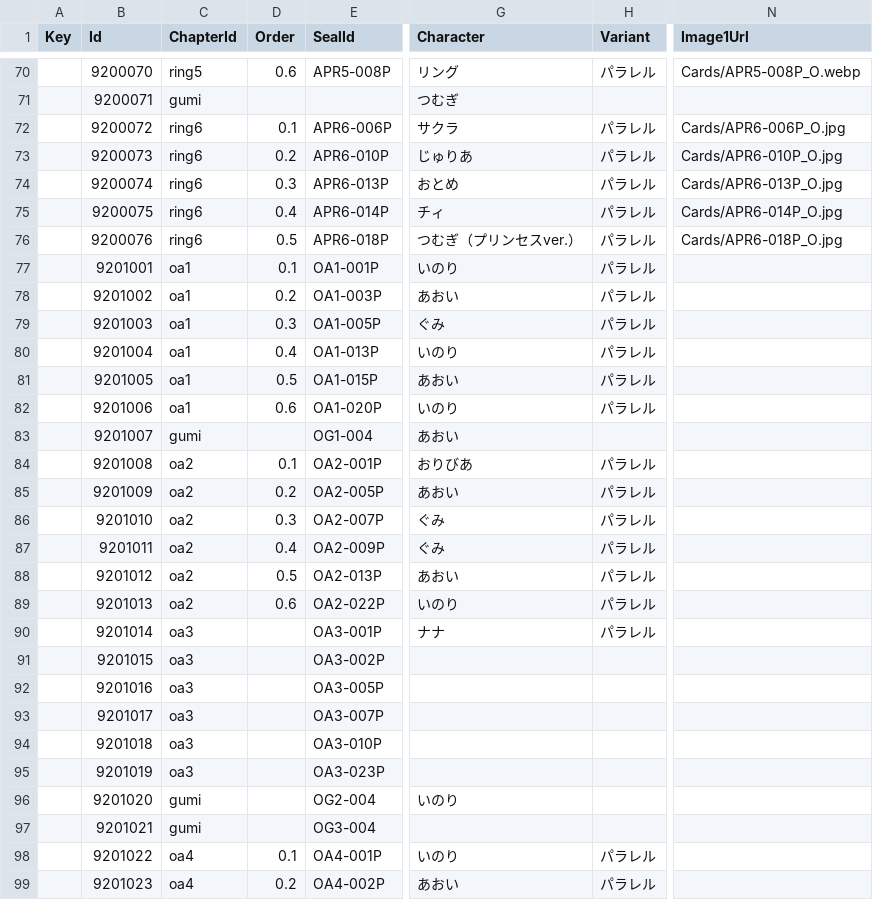
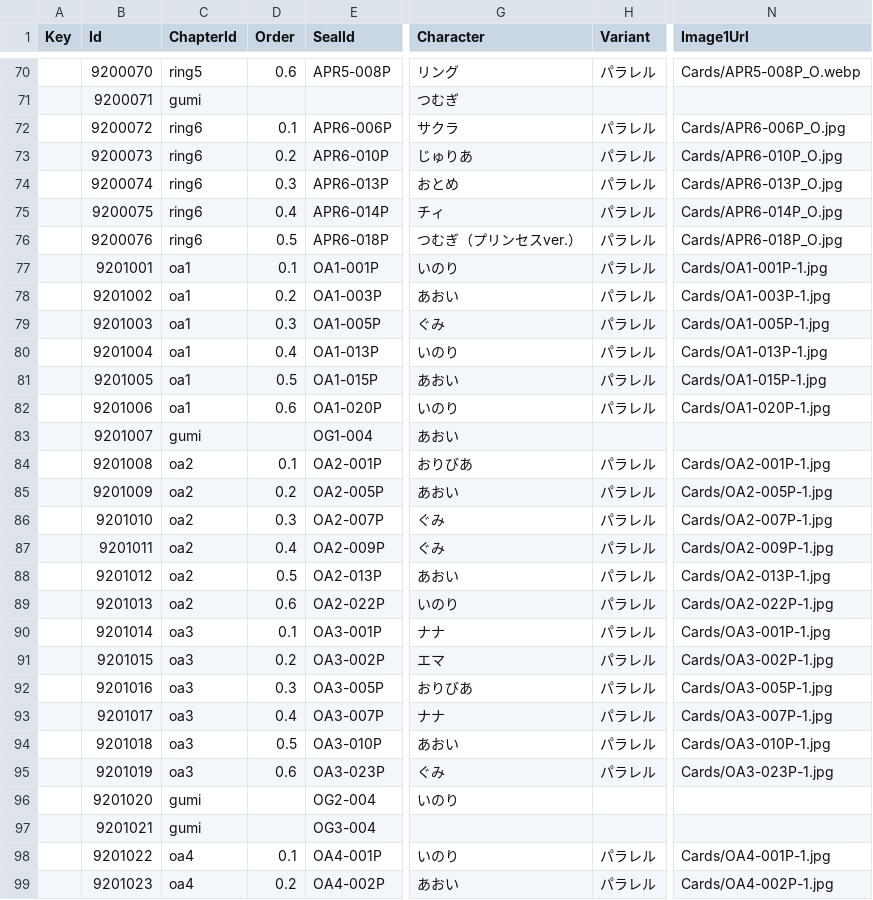
Before and after one commit to pgrho/aipri-items, a TSV file: custom/_Cards.tsv, drawn as a sheet; only a part is shown, gaps mark what is left out; the diff covers the shown part only; the diff names each change by its address in the sheet, - before the commit and + after, or states it on an @@ line.

Commit message:
Add surprise cards

```diff
--- a/custom/_Cards.tsv
+++ b/custom/_Cards.tsv
-N77 (Image1Url): (empty)
+N77 (Image1Url): Cards/OA1-001P-1.jpg
-N78 (Image1Url): (empty)
+N78 (Image1Url): Cards/OA1-003P-1.jpg
-N79 (Image1Url): (empty)
+N79 (Image1Url): Cards/OA1-005P-1.jpg
-N80 (Image1Url): (empty)
+N80 (Image1Url): Cards/OA1-013P-1.jpg
-N81 (Image1Url): (empty)
+N81 (Image1Url): Cards/OA1-015P-1.jpg
-N82 (Image1Url): (empty)
+N82 (Image1Url): Cards/OA1-020P-1.jpg
-N84 (Image1Url): (empty)
+N84 (Image1Url): Cards/OA2-001P-1.jpg
-N85 (Image1Url): (empty)
+N85 (Image1Url): Cards/OA2-005P-1.jpg
-N86 (Image1Url): (empty)
+N86 (Image1Url): Cards/OA2-007P-1.jpg
-N87 (Image1Url): (empty)
+N87 (Image1Url): Cards/OA2-009P-1.jpg
-N88 (Image1Url): (empty)
+N88 (Image1Url): Cards/OA2-013P-1.jpg
-N89 (Image1Url): (empty)
+N89 (Image1Url): Cards/OA2-022P-1.jpg
-D90 (Order): (empty)
+D90 (Order): 0.1
-N90 (Image1Url): (empty)
+N90 (Image1Url): Cards/OA3-001P-1.jpg
-D91 (Order): (empty)
+D91 (Order): 0.2
-G91 (Character): (empty)
+G91 (Character): エマ
-H91:H95 (Variant): (empty)
+H91:H95 (Variant): パラレル
-N91 (Image1Url): (empty)
+N91 (Image1Url): Cards/OA3-002P-1.jpg
-D92 (Order): (empty)
+D92 (Order): 0.3
-G92 (Character): (empty)
+G92 (Character): おりびあ
-N92 (Image1Url): (empty)
+N92 (Image1Url): Cards/OA3-005P-1.jpg
-D93 (Order): (empty)
+D93 (Order): 0.4
-G93 (Character): (empty)
+G93 (Character): ナナ
-N93 (Image1Url): (empty)
+N93 (Image1Url): Cards/OA3-007P-1.jpg
-D94 (Order): (empty)
+D94 (Order): 0.5
-G94 (Character): (empty)
+G94 (Character): あおい
-N94 (Image1Url): (empty)
+N94 (Image1Url): Cards/OA3-010P-1.jpg
-D95 (Order): (empty)
+D95 (Order): 0.6
-G95 (Character): (empty)
+G95 (Character): ぐみ
-N95 (Image1Url): (empty)
+N95 (Image1Url): Cards/OA3-023P-1.jpg
-N98 (Image1Url): (empty)
+N98 (Image1Url): Cards/OA4-001P-1.jpg
-N99 (Image1Url): (empty)
+N99 (Image1Url): Cards/OA4-002P-1.jpg
```
Also changed, not shown: 4 edited cells elsewhere in this file, 49 other files.
